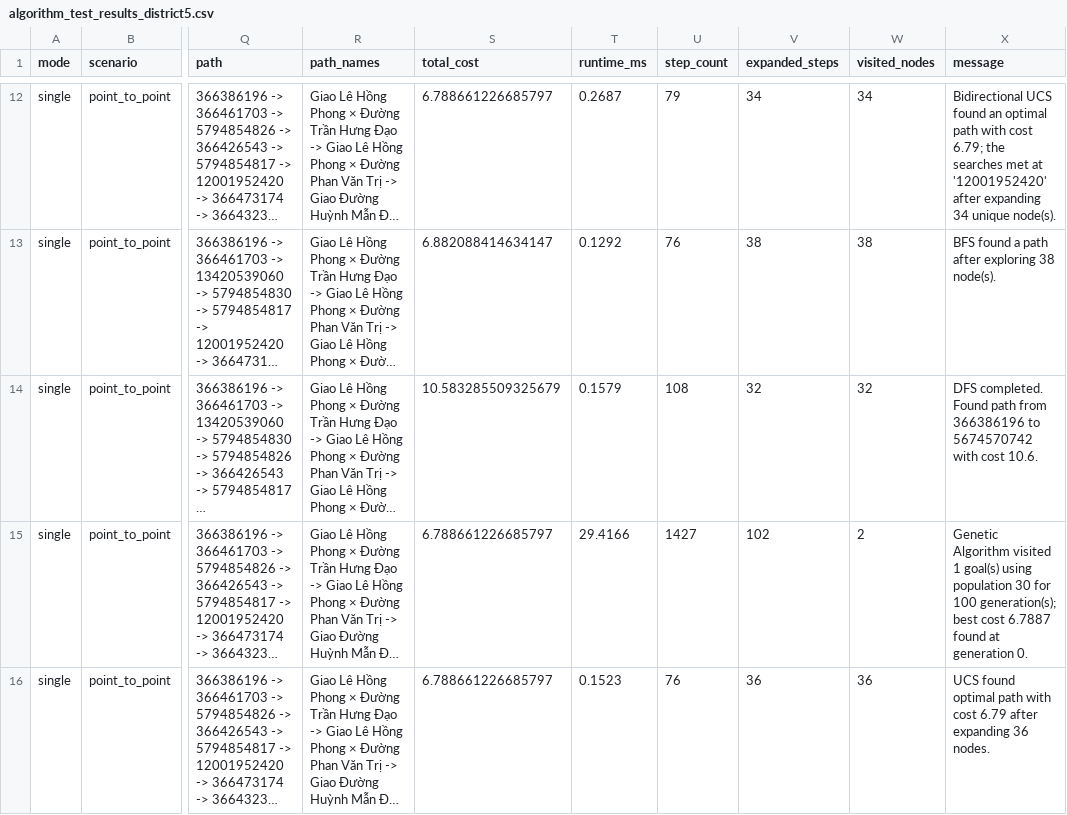
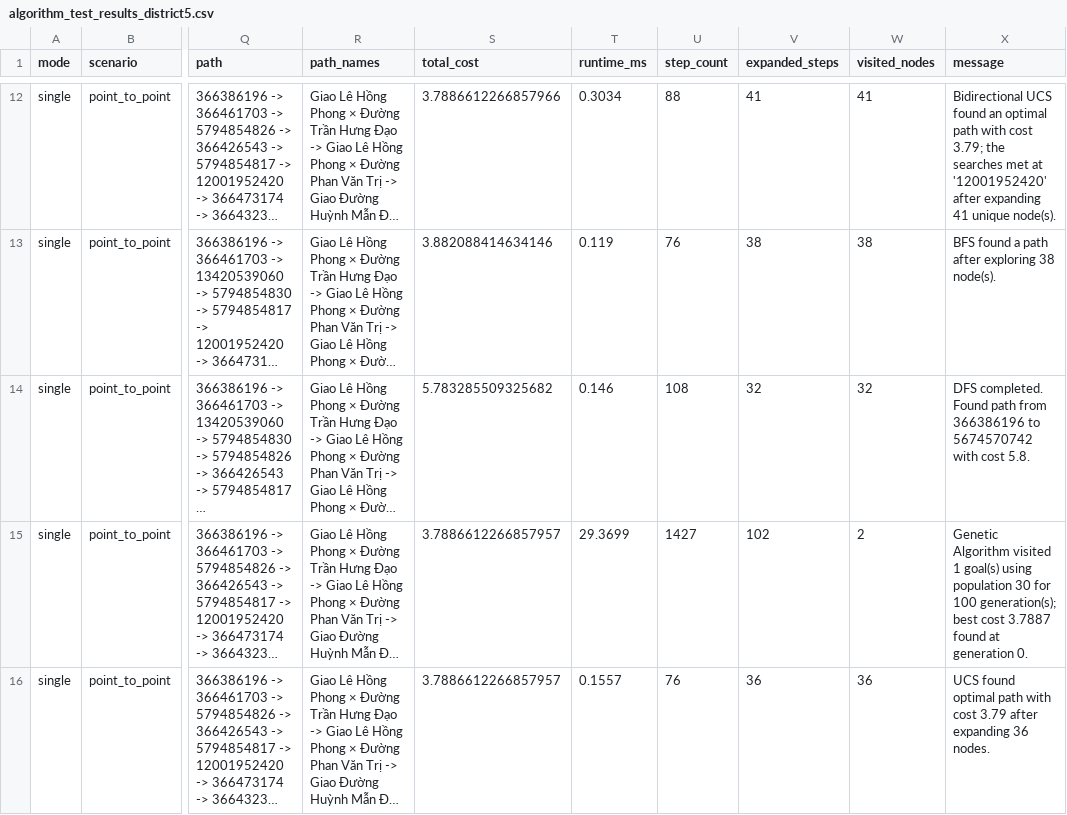
Before and after one commit to NartHnad/hcmus-ai-route-optimization, a CSV file: benchmarks/results/algorithm_test_results_district5.csv, drawn as a sheet; only a part is shown, gaps mark what is left out; long unchanged cells end in …; the diff covers the shown part only; the diff names each change by its address in the sheet, - before the commit and + after, or states it on an @@ line.

```diff
--- a/benchmarks/results/algorithm_test_results_district5.csv
+++ b/benchmarks/results/algorithm_test_results_district5.csv
-S12 (total_cost): 6.788661226685797
+S12 (total_cost): 3.7886612266857966
-T12 (runtime_ms): 0.2687
+T12 (runtime_ms): 0.3034
-U12 (step_count): 79
+U12 (step_count): 88
-V12 (expanded_steps): 34
+V12 (expanded_steps): 41
-W12 (visited_nodes): 34
+W12 (visited_nodes): 41
-X12 (message): …with cost 6.79; the searches met at '12001952420' after expanding 34 unique node(s).
+X12 (message): …with cost 3.79; the searches met at '12001952420' after expanding 41 unique node(s).
-S13 (total_cost): 6.882088414634147
+S13 (total_cost): 3.882088414634146
-T13 (runtime_ms): 0.1292
+T13 (runtime_ms): 0.119
-S14 (total_cost): 10.583285509325679
+S14 (total_cost): 5.783285509325682
-T14 (runtime_ms): 0.1579
+T14 (runtime_ms): 0.146
-X14 (message): …with cost 10.6.
+X14 (message): …with cost 5.8.
-S15:S16 (total_cost): 6.788661226685797
+S15:S16 (total_cost): 3.7886612266857957
-T15 (runtime_ms): 29.4166
+T15 (runtime_ms): 29.3699
-X15 (message): …best cost 6.7887 found at…
+X15 (message): …best cost 3.7887 found at…
-T16 (runtime_ms): 0.1523
+T16 (runtime_ms): 0.1557
-X16 (message): …with cost 6.79 after expanding…
+X16 (message): …with cost 3.79 after expanding…
```
Also changed, not shown: 35 edited cells elsewhere in this file, 7 other files.
